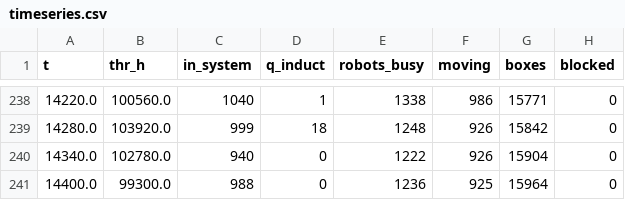
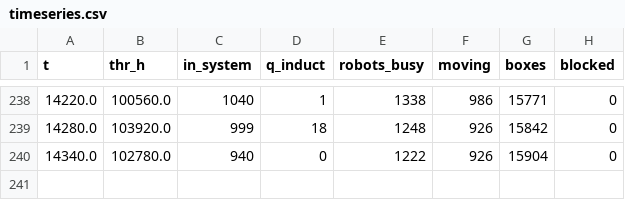
Before and after one commit to z4ng1ew/robot-docker-simulation-blender, a CSV file: robozon-track2/results/S3_ports10/timeseries.csv, drawn as a sheet; only a part is shown, gaps mark what is left out.

```diff
--- a/robozon-track2/results/S3_ports10/timeseries.csv
+++ b/robozon-track2/results/S3_ports10/timeseries.csv
@@ -240,2 +240 @@ t,thr_h,in_system,q_induct,robots_busy,moving,boxes,blocked
 14340.0,102780.0,940,0,1222,926,15904,0
-14400.0,99300.0,988,0,1236,925,15964,0
```
Also changed, not shown: robozon-track2/results/S1_peak15/timeseries.csv, robozon-track2/results/S2_robots5/timeseries.csv, 20 other files.
